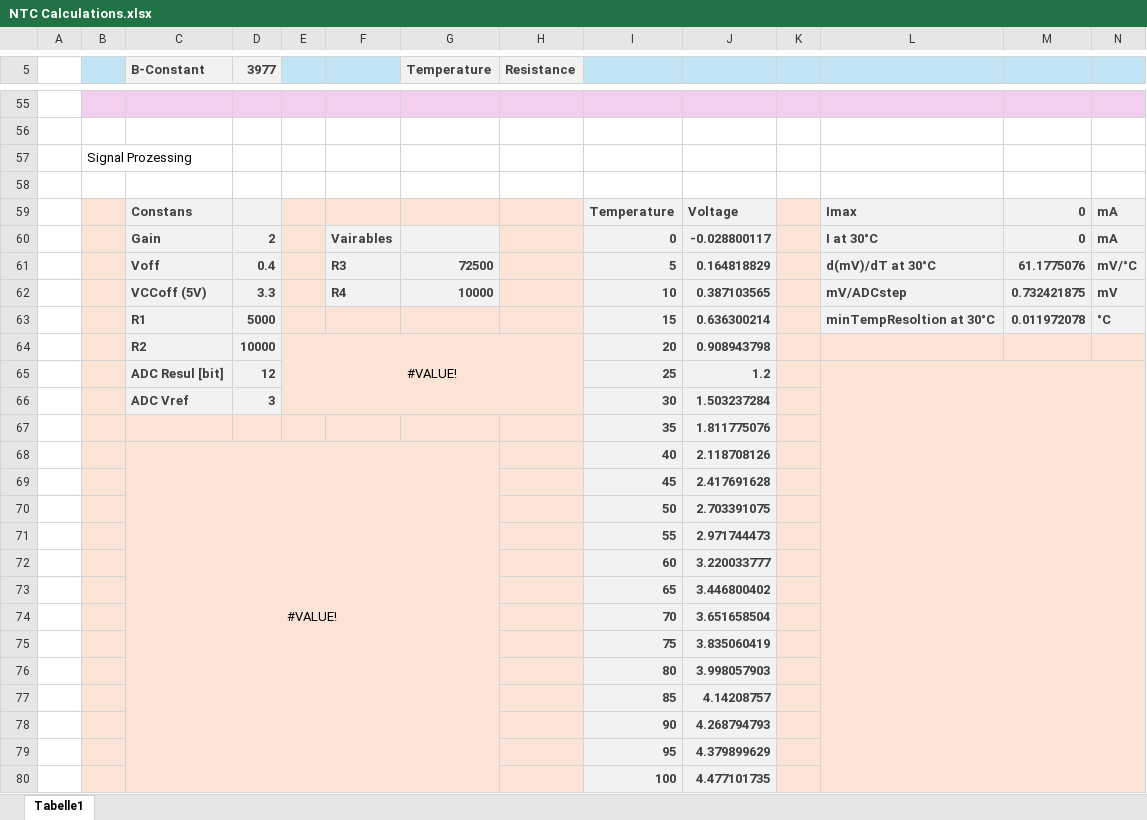
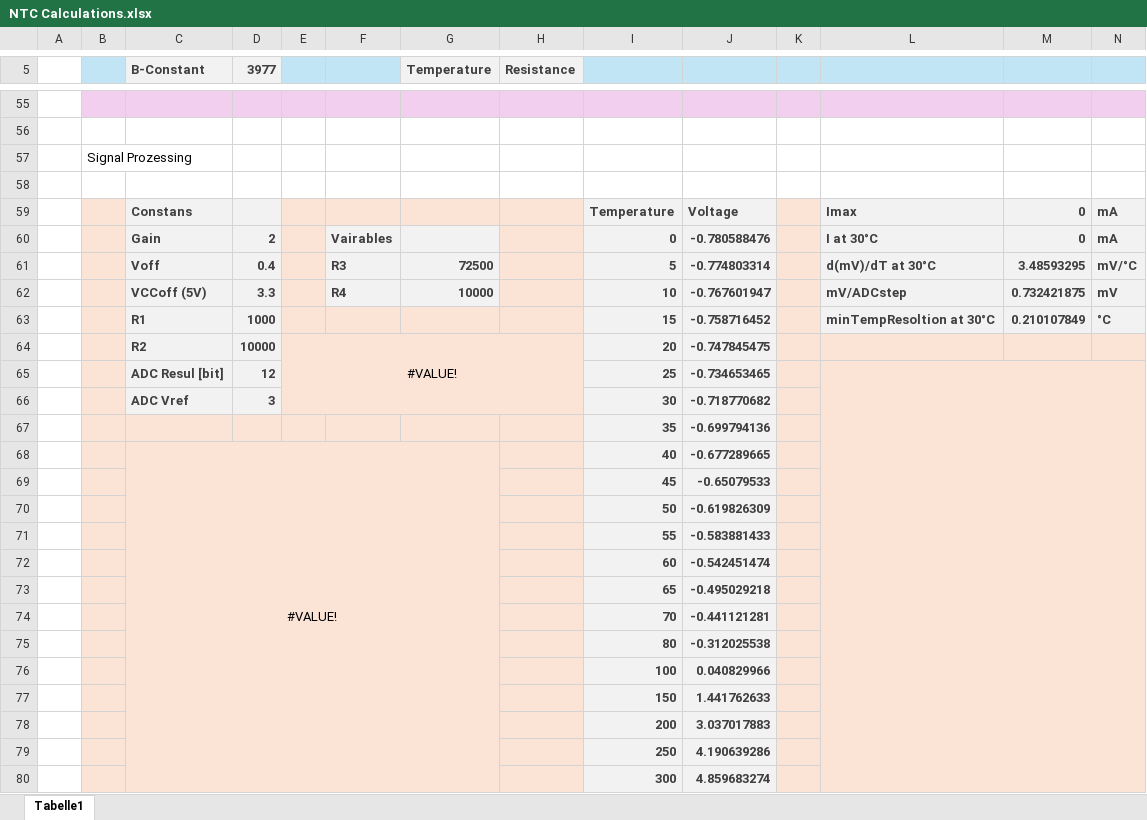
Before and after one commit to EggiEl/SpiCy-BEXUS, an Excel workbook: micorcontroller/Hardware/Calculations/NTC Calculations.xlsx, sheet Tabelle1, drawn as a sheet; only a part is shown, gaps mark what is left out; values as stored, in another font and other column widths than the file's, no borders; charts and pictures not drawn; removed rows and columns are numbered as before the commit, all else as after; the diff covers the shown part only; the diff names each change by its address in the sheet, - before the commit and + after, or states it on an @@ line.

```diff
--- a/micorcontroller/Hardware/Calculations/NTC Calculations.xlsx (sheet Tabelle1)
+++ b/micorcontroller/Hardware/Calculations/NTC Calculations.xlsx (sheet Tabelle1)
-J60: -0.028800117
+J60: -0.780588476
-J61: 0.164818829
+J61: -0.774803314
-M61: 61.1775076
+M61: 3.48593295
-J62: 0.387103565
+J62: -0.767601947
-D63 (3977): 5000
+D63 (3977): 1000
-J63: 0.636300214
+J63: -0.758716452
-M63: 0.011972078
+M63: 0.210107849
-J64: 0.908943798
+J64: -0.747845475
-J65: 1.2
+J65: -0.734653465
-J66: 1.503237284
+J66: -0.718770682
-J67: 1.811775076
+J67: -0.699794136
-J68: 2.118708126
+J68: -0.677289665
-J69: 2.417691628
+J69: -0.65079533
-J70: 2.703391075
+J70: -0.619826309
-J71: 2.971744473
+J71: -0.583881433
-J72: 3.220033777
+J72: -0.542451474
-J73: 3.446800402
+J73: -0.495029218
-J74: 3.651658504
+J74: -0.441121281
-row 75:  |  |  |  |  |  |  |  | 75 | 3.835060419
-J75: 3.998057903
+J75: -0.312025538
-row 77:  |  |  |  |  |  |  |  | 85 | 4.14208757
-row 78:  |  |  |  |  |  |  |  | 90 | 4.268794793
-row 79:  |  |  |  |  |  |  |  | 95 | 4.379899629
-J76: 4.477101735
+J76: 0.040829966
+row 77:  |  |  |  |  |  |  |  | 150 | 1.441762633
+row 78:  |  |  |  |  |  |  |  | 200 | 3.037017883
+row 79:  |  |  |  |  |  |  |  | 250 | 4.190639286
+row 80:  |  |  |  |  |  |  |  | 300 | 4.859683274
```
Also changed, not shown: 8 added rows, 8 removed rows and 41 edited cells elsewhere in this sheet, formulas that keep their value, charts or pictures, 49 other files.
